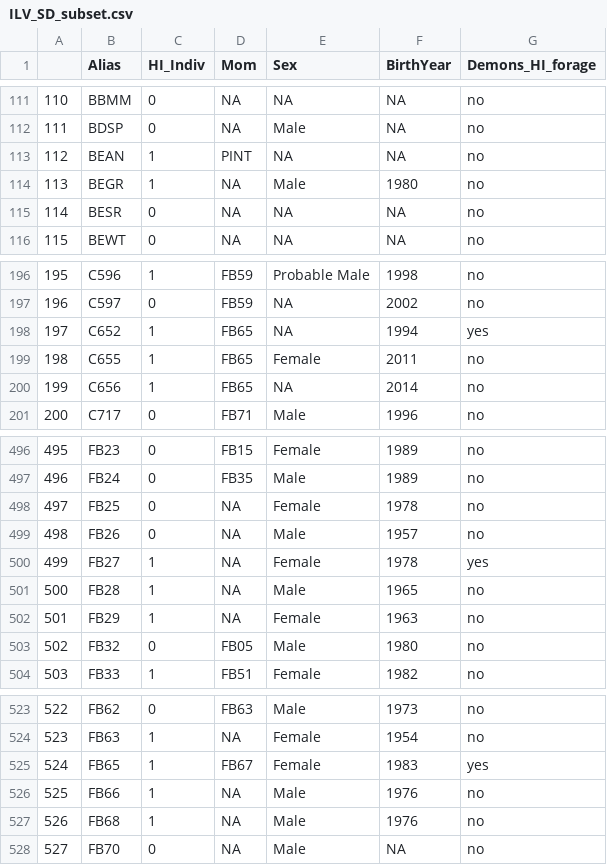
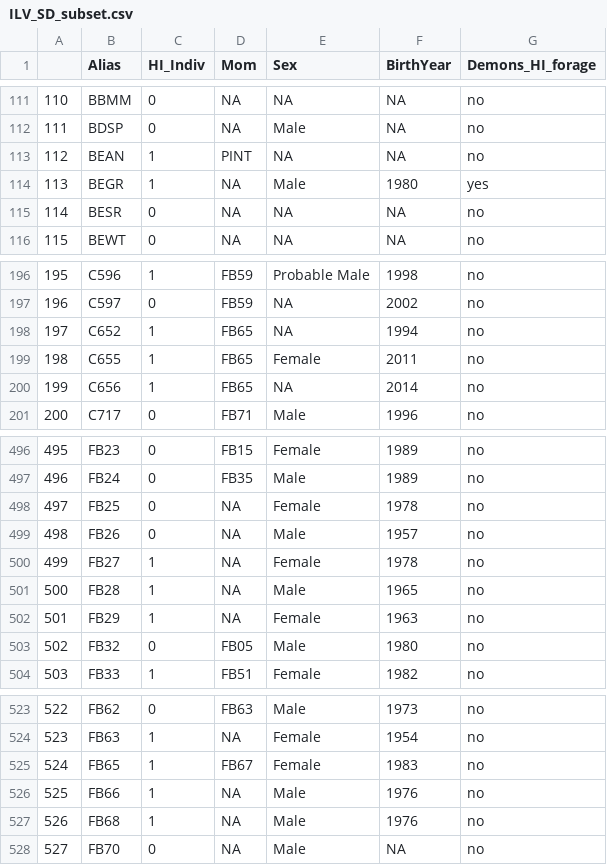
Before and after one commit to bankheak/NBDA_SBdolphins, a CSV file: Data/ILV_SD_subset.csv, drawn as a sheet; only a part is shown, gaps mark what is left out.

```diff
--- a/Data/ILV_SD_subset.csv
+++ b/Data/ILV_SD_subset.csv
@@ -113,3 +113,3 @@
 "112","BEAN",1,"PINT",NA,NA,"no"
-"113","BEGR",1,NA,"Male","1980","no"
+"113","BEGR",1,NA,"Male","1980","yes"
 "114","BESR",0,NA,NA,NA,"no"
@@ -197,3 +197,3 @@
 "196","C597",0,"FB59",NA,"2002","no"
-"197","C652",1,"FB65",NA,"1994","yes"
+"197","C652",1,"FB65",NA,"1994","no"
 "198","C655",1,"FB65","Female","2011","no"
@@ -499,3 +499,3 @@
 "498","FB26",0,NA,"Male","1957","no"
-"499","FB27",1,NA,"Female","1978","yes"
+"499","FB27",1,NA,"Female","1978","no"
 "500","FB28",1,NA,"Male","1965","no"
@@ -524,3 +524,3 @@
 "523","FB63",1,NA,"Female","1954","no"
-"524","FB65",1,"FB67","Female","1983","yes"
+"524","FB65",1,"FB67","Female","1983","no"
 "525","FB66",1,NA,"Male","1976","no"
```
Also changed, not shown: 17 other files.
